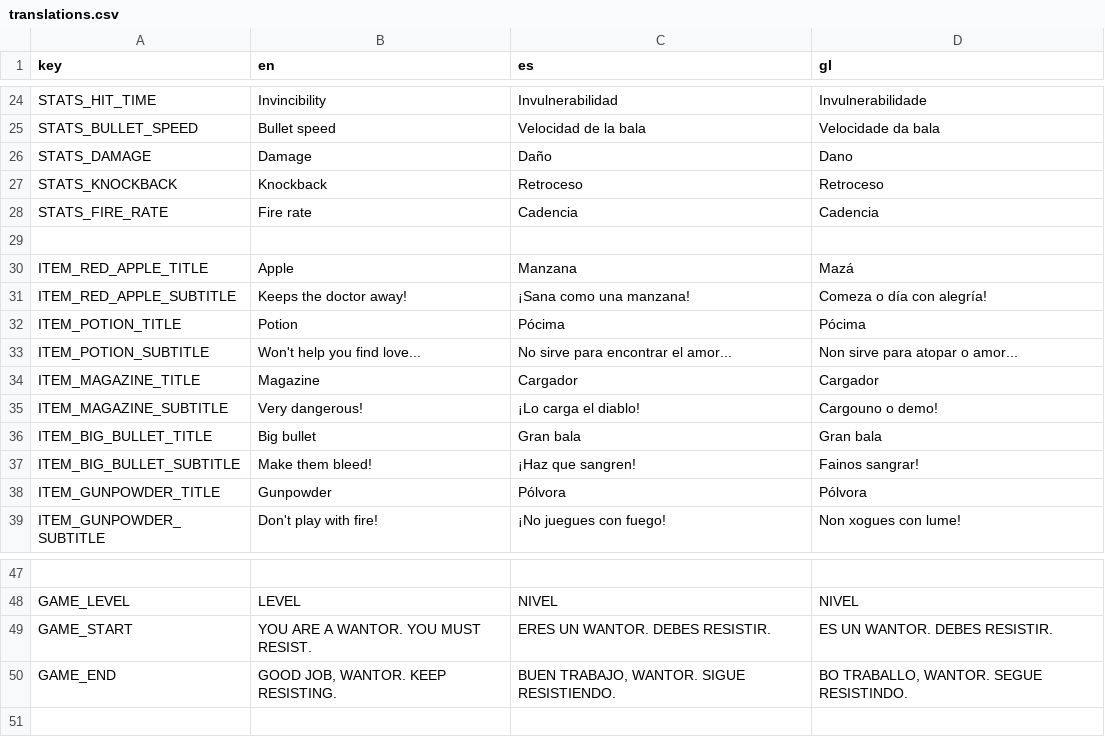
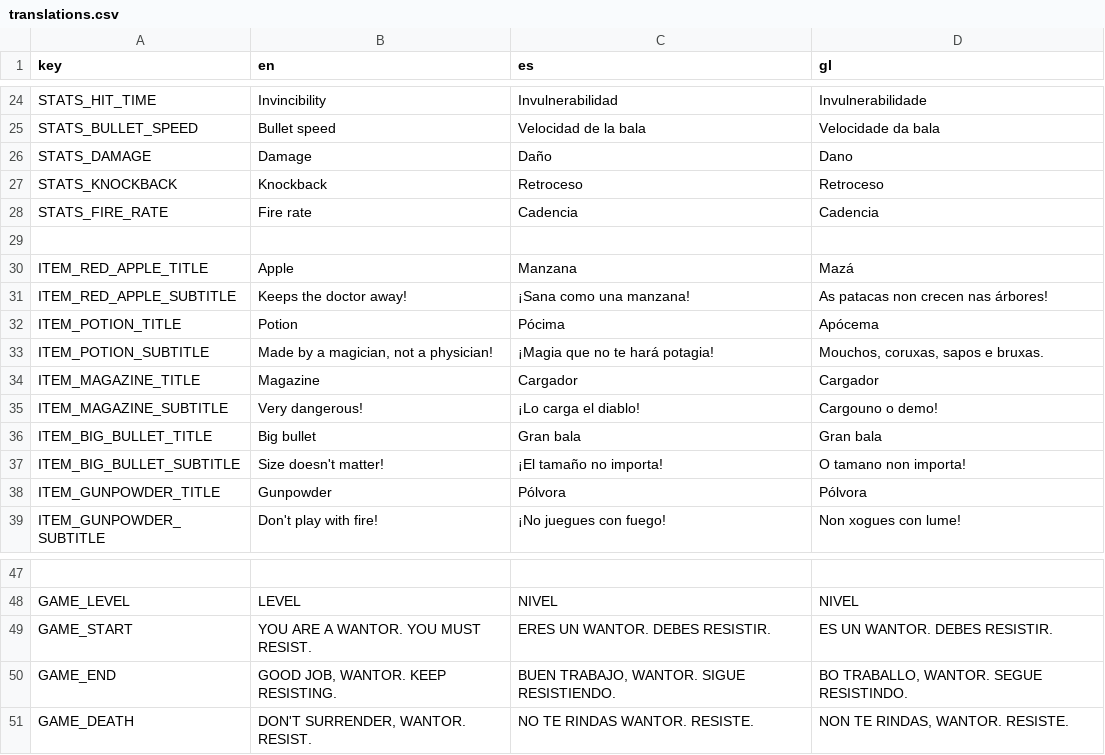
Before and after one commit to Javier-AN/wantors, a CSV file: assets/locales/translations.csv, drawn as a sheet; only a part is shown, gaps mark what is left out.

Commit message:
Player death

```diff
--- a/assets/locales/translations.csv
+++ b/assets/locales/translations.csv
@@ -30,5 +30,5 @@ STATS_FIRE_RATE,Fire rate,Cadencia,Cadencia
 ITEM_RED_APPLE_TITLE,Apple,Manzana,Mazá
-ITEM_RED_APPLE_SUBTITLE,Keeps the doctor away!,¡Sana como una manzana!,Comeza o día con alegría!
-ITEM_POTION_TITLE,Potion,Pócima,Pócima
-ITEM_POTION_SUBTITLE,Won't help you find love...,No sirve para encontrar el amor...,Non sirve para atopar o amor...
+ITEM_RED_APPLE_SUBTITLE,Keeps the doctor away!,¡Sana como una manzana!,As patacas non crecen nas árbores!
+ITEM_POTION_TITLE,Potion,Pócima,Apócema
+ITEM_POTION_SUBTITLE,"Made by a magician, not a physician!",¡Magia que no te hará potagia!,"Mouchos, coruxas, sapos e bruxas."
 ITEM_MAGAZINE_TITLE,Magazine,Cargador,Cargador
@@ -36,3 +36,3 @@ ITEM_MAGAZINE_SUBTITLE,Very dangerous!,¡Lo carga el diablo!,Cargouno o demo!
 ITEM_BIG_BULLET_TITLE,Big bullet,Gran bala,Gran bala
-ITEM_BIG_BULLET_SUBTITLE,Make them bleed!,¡Haz que sangren!,Fainos sangrar!
+ITEM_BIG_BULLET_SUBTITLE,Size doesn't matter!,¡El tamaño no importa!,O tamano non importa!
 ITEM_GUNPOWDER_TITLE,Gunpowder,Pólvora,Pólvora
@@ -50 +50,2 @@ GAME_START,YOU ARE A WANTOR. YOU MUST RESIST.,ERES UN WANTOR. DEBES RESISTIR.,ES
 GAME_END,"GOOD JOB, WANTOR. KEEP RESISTING.","BUEN TRABAJO, WANTOR. SIGUE RESISTIENDO.","BO TRABALLO, WANTOR. SEGUE RESISTINDO."
+GAME_DEATH,"DON'T SURRENDER, WANTOR. RESIST.",NO TE RINDAS WANTOR. RESISTE.,"NON TE RINDAS, WANTOR. RESISTE."
```
Also changed, not shown: 7 other files.
